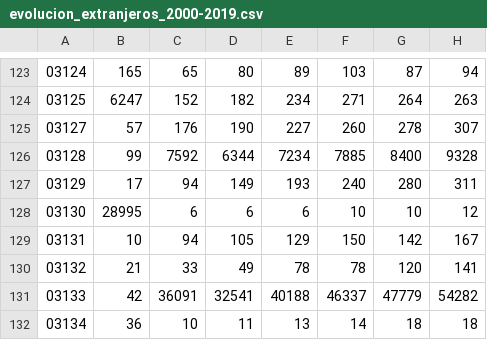
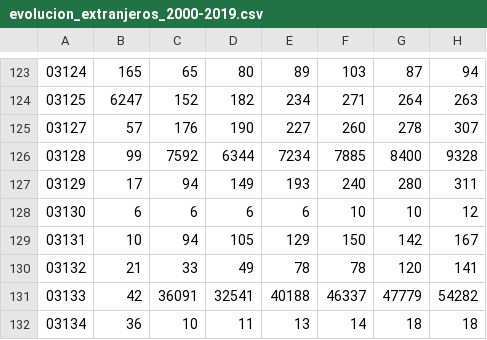
Before and after one commit to josemamira/dipumaps, a CSV file: src/data/evolucion_extranjeros_2000-2019.csv, drawn as a sheet; only a part is shown, gaps mark what is left out; the diff names each change by its address in the sheet, - before the commit and + after, or states it on an @@ line.

Commit message:
Update evolucion_extranjeros_2000-2019.csv

```diff
--- a/src/data/evolucion_extranjeros_2000-2019.csv
+++ b/src/data/evolucion_extranjeros_2000-2019.csv
-B128: 28995
+B128: 6
```
